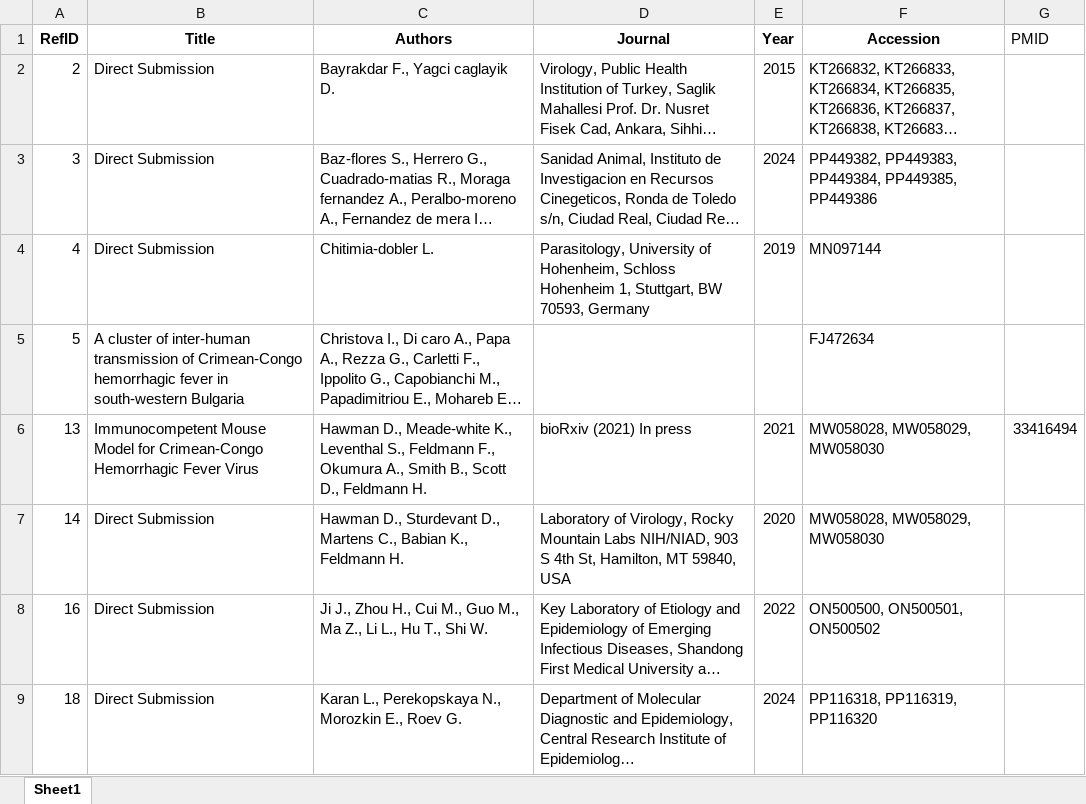
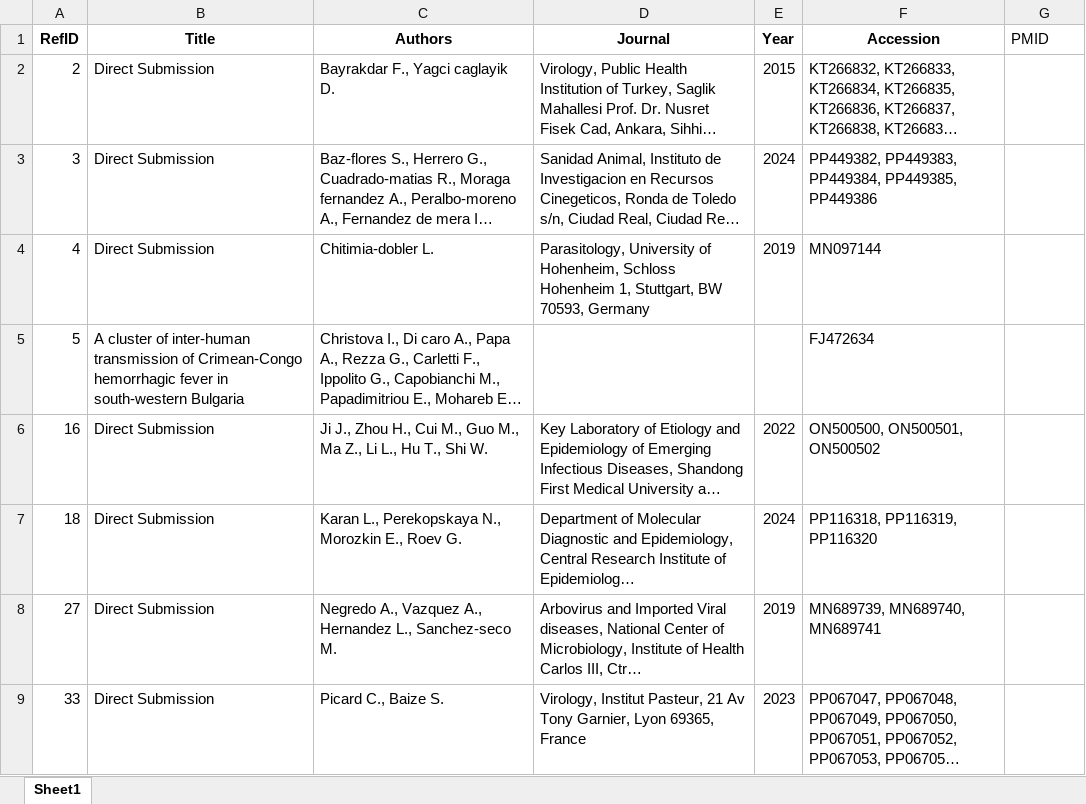
Before and after one commit to hivdb/GenBankRefs, an Excel workbook: Pubmed/CCHF/CCHF_pubmed_search_checked.xlsx, sheet Sheet1, drawn as a sheet; only a part is shown; the shorter side is filled out with more unchanged rows; long unchanged cells end in …; values as stored, in another font and other column widths than the file's, no borders; the diff names each change by its address in the sheet, - before the commit and + after, or states it on an @@ line.

```diff
--- a/Pubmed/CCHF/CCHF_pubmed_search_checked.xlsx (sheet Sheet1)
+++ b/Pubmed/CCHF/CCHF_pubmed_search_checked.xlsx (sheet Sheet1)
-row 6: 13 | Immunocompetent Mouse Model for Crimean-Congo Hemorrhagic Fever Virus | Hawman D., Meade-white K., Leventhal S., Feldmann F., Okumura A., Smith B., Scott D., Feldmann H. | bioRxiv (2021) In press | 2021 | MW058028, MW058029, MW058030 | 33416494
-row 7: 14 | Direct Submission | Hawman D., Sturdevant D., Martens C., Babian K., Feldmann H. | Laboratory of Virology, Rocky Mountain Labs NIH/NIAD, 903 S 4th St, Hamilton, MT 59840, USA | 2020 | MW058028, MW058029, MW058030
```
Also changed, not shown: Pubmed/CCHF/CCHF_AI_search_checked.xlsx, Pubmed/CCHF/ReferenceSummary_PubMed_Missing_Mar17.xlsx, 5 other files.
